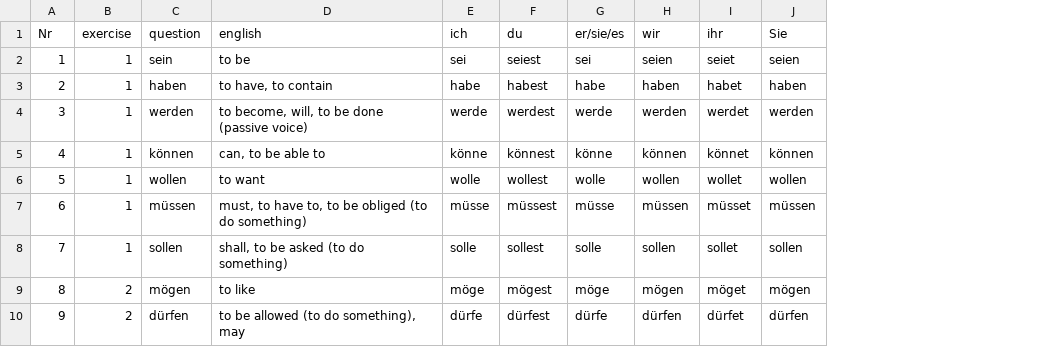
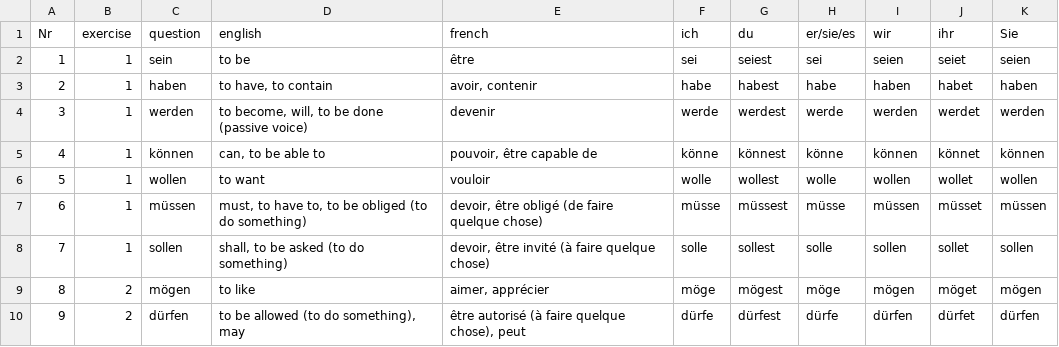
Before and after one commit to cbjcamus/Sievers-Study-Hall, a CSV file: data/datasets/konjugation/konjunktiv_I.csv, drawn as a sheet; only a part is shown; the diff names each change by its address in the sheet, - before the commit and + after, or states it on an @@ line.

```diff
--- a/data/datasets/konjugation/konjunktiv_I.csv
+++ b/data/datasets/konjugation/konjunktiv_I.csv
+column E (french), rows 2-10: être | avoir, contenir | devenir | pouvoir, être capable de | vouloir | devoir, être obligé (de faire quelque chose) | devoir, être invité (à faire quelque chose) | aimer, apprécier | être autorisé (à faire quelque chose), peut
```
Also changed, not shown: data/datasets/konjugation/konjunktiv_II.csv, data/datasets/praepositionen/praepositionen_adverbien.csv.
